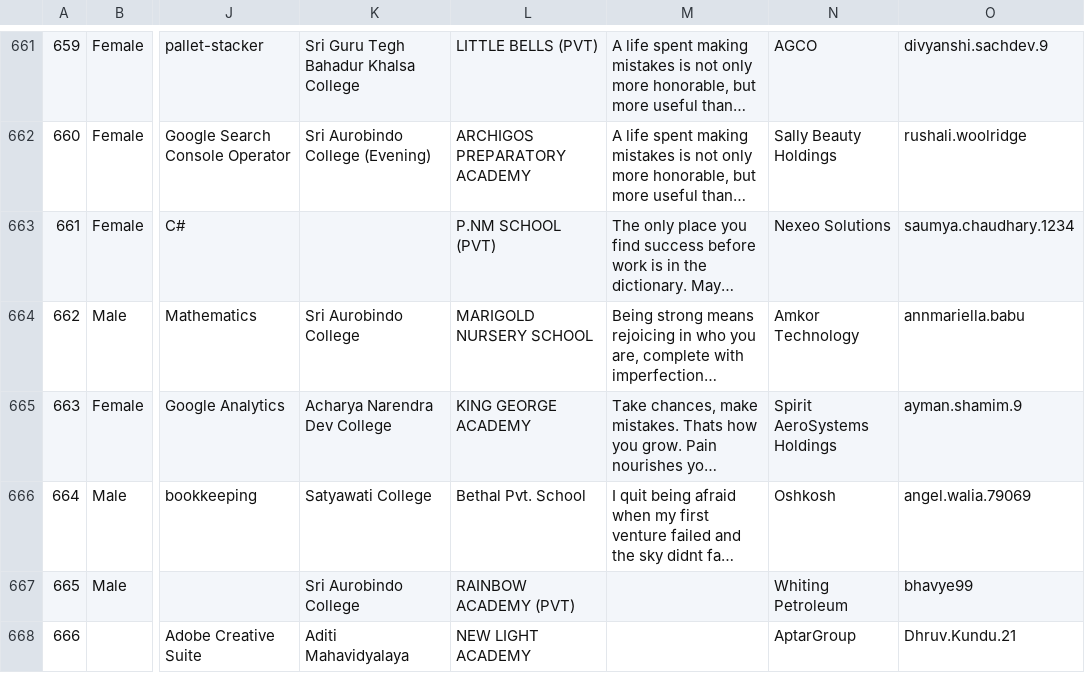
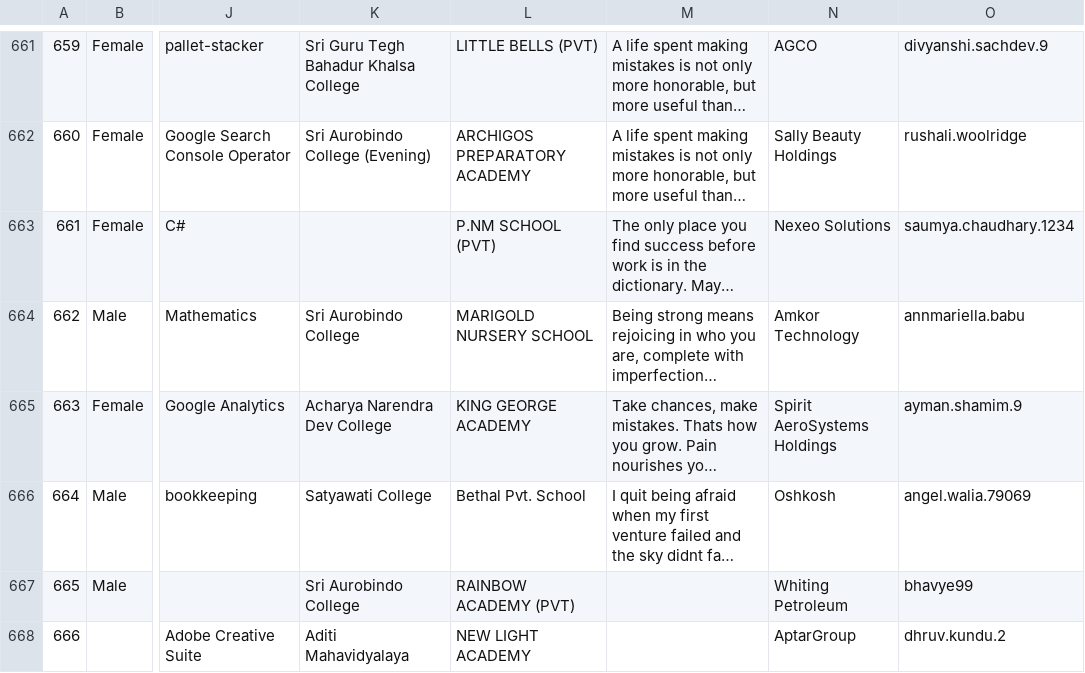
Before and after one commit to rishabh1704/PSOSM, a CSV file: boss_data/attributes/attributes_kundu.csv, drawn as a sheet; only a part is shown, gaps mark what is left out; long unchanged cells end in …; the diff names each change by its address in the sheet, - before the commit and + after, or states it on an @@ line.

```diff
--- a/boss_data/attributes/attributes_kundu.csv
+++ b/boss_data/attributes/attributes_kundu.csv
-O668: Dhruv.Kundu.21
+O668: dhruv.kundu.2
```
Also changed, not shown: boss_data/attributes/attributes_kshitij.csv, boss_data/attributes/attributes_rishabh.csv, 4 other files.
